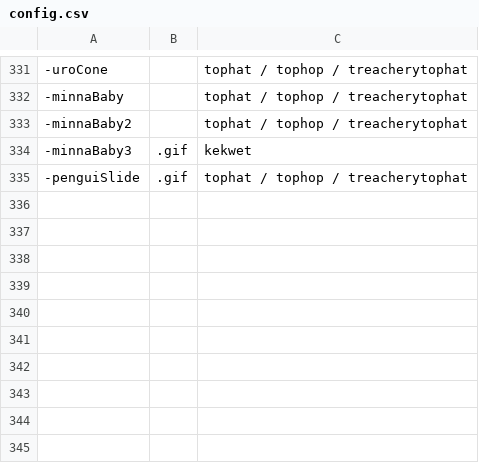
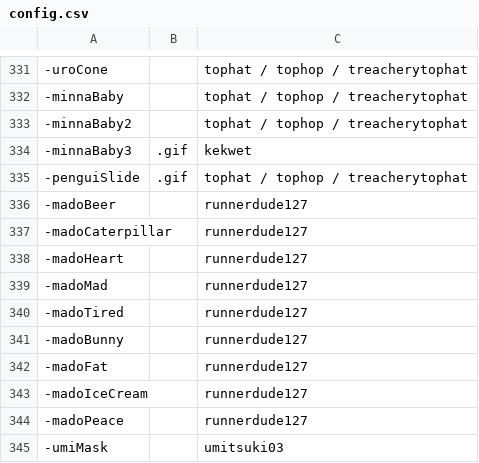
Before and after one commit to goobert/yno-commumoji-data, a CSV file: config.csv, drawn as a sheet; only a part is shown, gaps mark what is left out; the diff names each change by its address in the sheet, - before the commit and + after, or states it on an @@ line.

Commit message:
add umimask by umi and runnerdude127 emotes

```diff
--- a/config.csv
+++ b/config.csv
+row 336: -madoBeer |  | runnerdude127
+row 337: -madoCaterpillar |  | runnerdude127
+row 338: -madoHeart |  | runnerdude127
+row 339: -madoMad |  | runnerdude127
+row 340: -madoTired |  | runnerdude127
+row 341: -madoBunny |  | runnerdude127
+row 342: -madoFat |  | runnerdude127
+row 343: -madoIceCream |  | runnerdude127
+row 344: -madoPeace |  | runnerdude127
+row 345: -umiMask |  | umitsuki03
```
Also changed, not shown: 10 other files.
